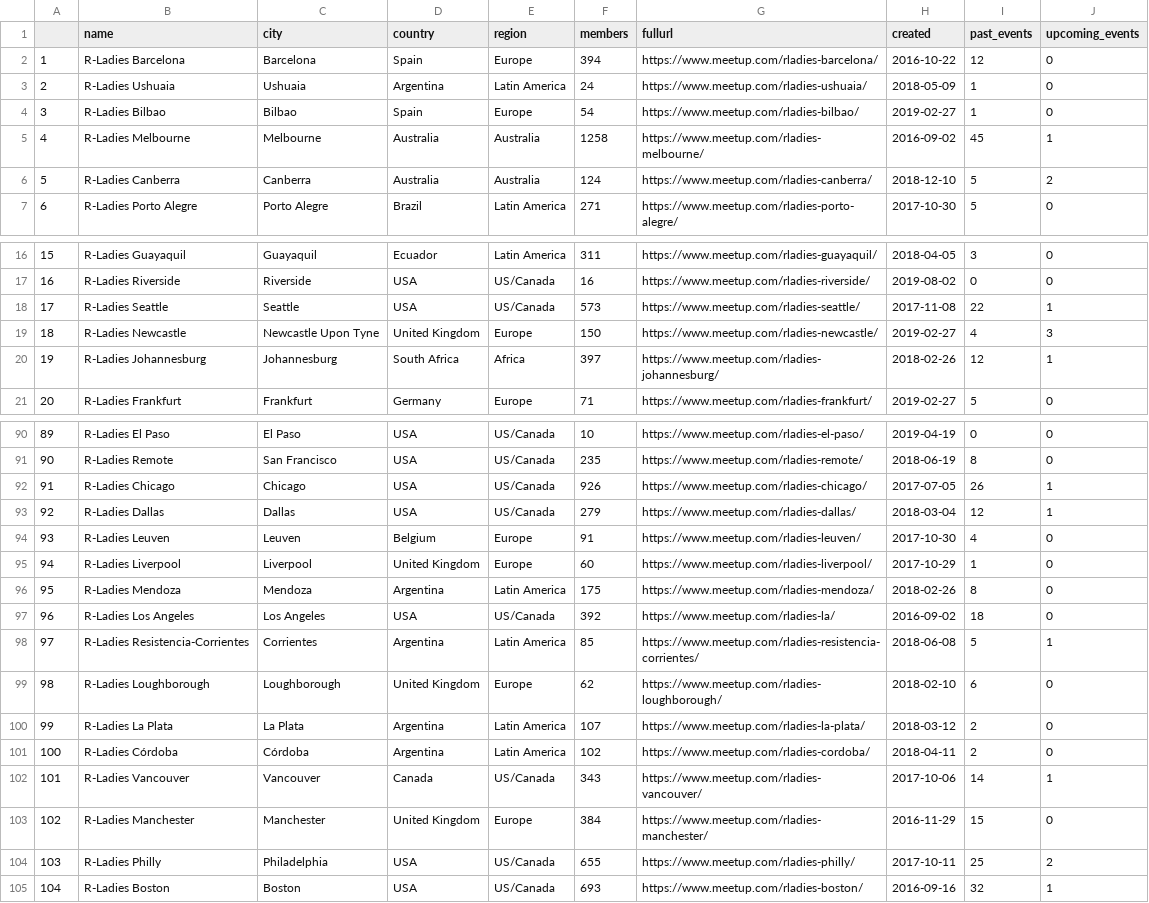
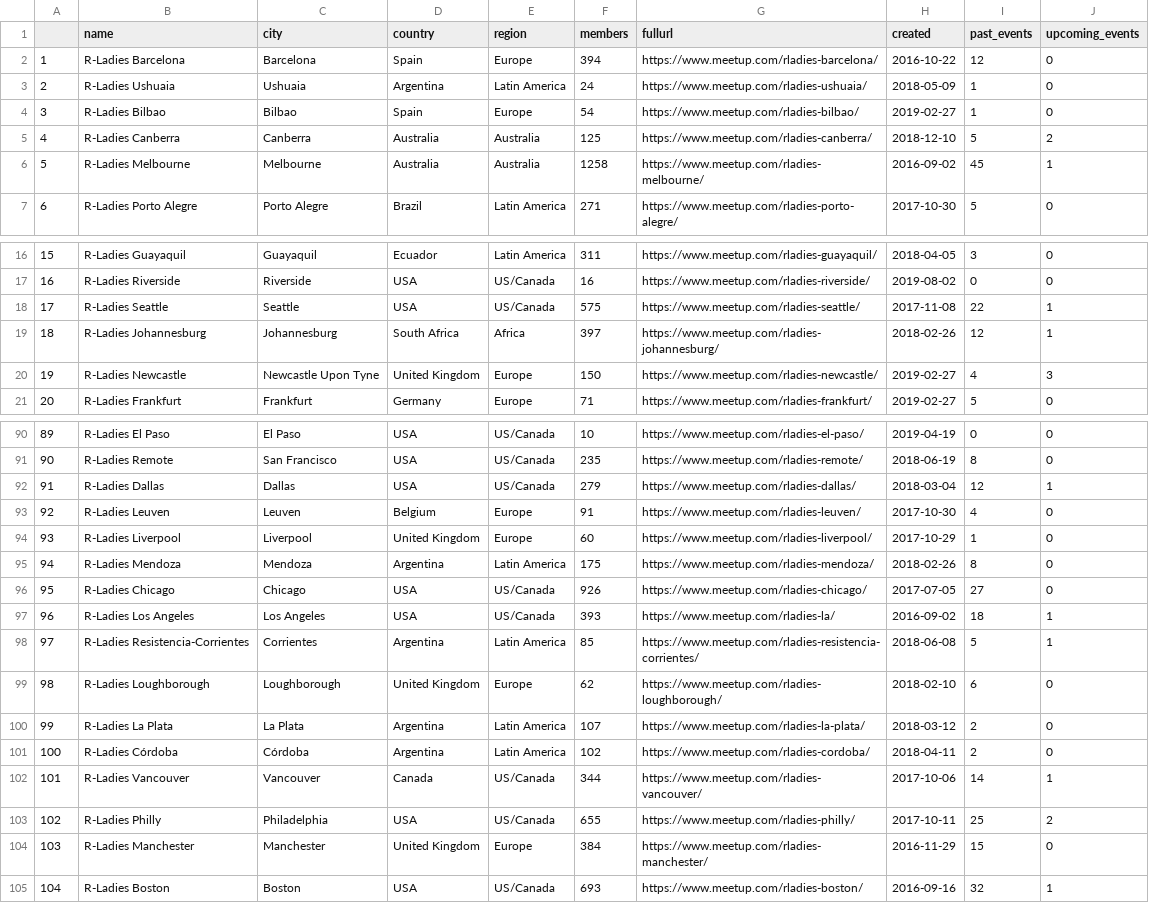
Before and after one commit to benubah/r-community-explorer, a CSV file: docs/data/rladies.csv, drawn as a sheet; only a part is shown, gaps mark what is left out; removed rows and columns are numbered as before the commit, all else as after; the diff covers the shown part only; the diff names each change by its address in the sheet, - before the commit and + after, or states it on an @@ line.

```diff
--- a/docs/data/rladies.csv
+++ b/docs/data/rladies.csv
+row 5: 4 | R-Ladies Canberra | Canberra | Australia | Australia | 125 | https://www.meetup.com/rladies-canberra/ | 2018-12-10 | 5 | 2
@@ column A renumbered between rows 6 and 104 @@
-row 6: 5 | R-Ladies Canberra | Canberra | Australia | Australia | 124 | https://www.meetup.com/rladies-canberra/ | 2018-12-10 | 5 | 2
-F18 (members): 573
+F18 (members): 575
@@ row 20 moved to row 19: 18 @@
-row 92: 91 | R-Ladies Chicago | Chicago | USA | US/Canada | 926 | https://www.meetup.com/rladies-chicago/ | 2017-07-05 | 26 | 1
+row 96: 95 | R-Ladies Chicago | Chicago | USA | US/Canada | 926 | https://www.meetup.com/rladies-chicago/ | 2017-07-05 | 27 | 0
-F97 (members): 392
+F97 (members): 393
-J97 (upcoming_events): 0
+J97 (upcoming_events): 1
-F102 (members): 343
+F102 (members): 344
@@ row 104 moved to row 103: 102 @@
```
Also changed, not shown: 2 moved rows and 15 edited cells elsewhere in this file, docs/data/rladies_hosts.csv, docs/data/rugs.csv, 4 other files.
